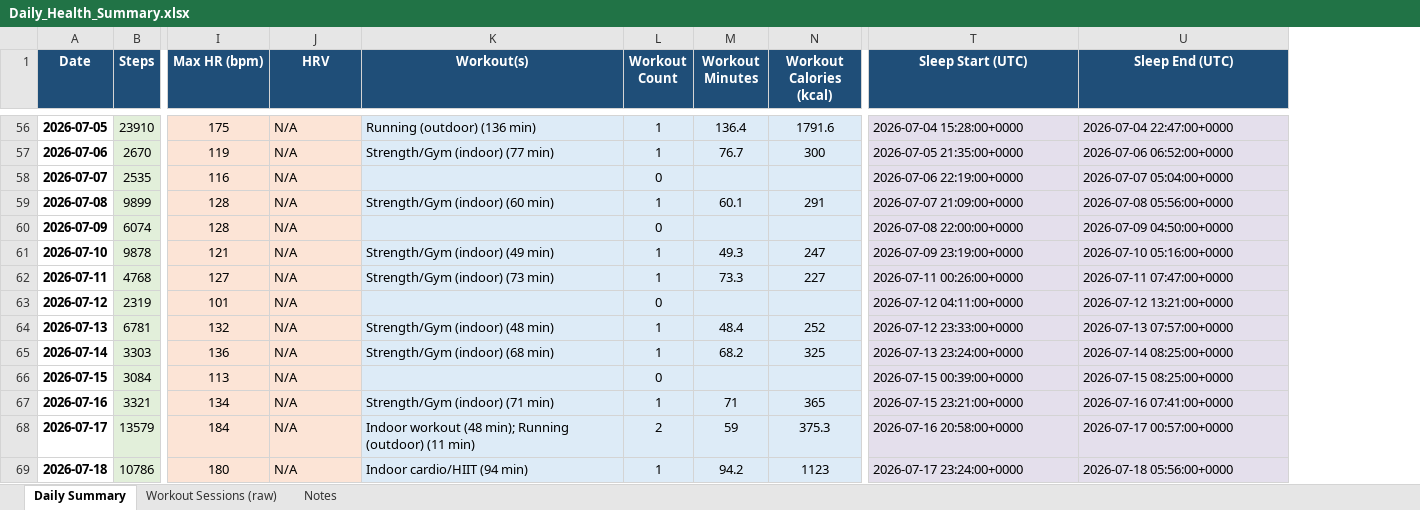
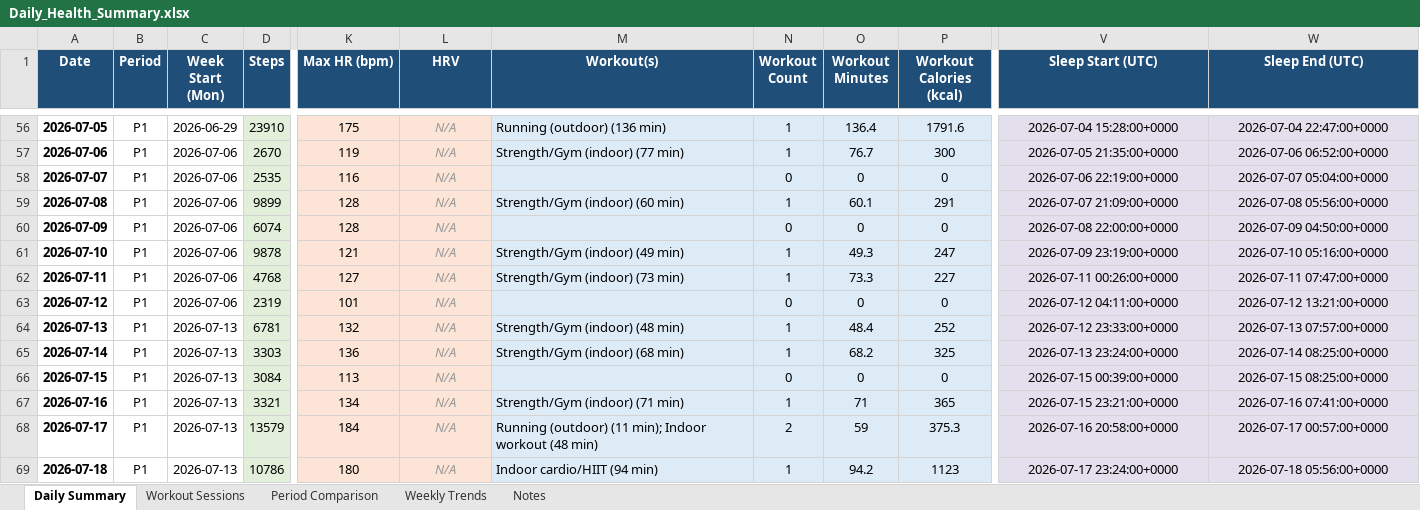
Before and after one commit to aaryaman1211/HealthAnalysis, an Excel workbook: Daily_Health_Summary.xlsx, sheet Daily Summary, drawn as a sheet; only a part is shown, gaps mark what is left out; values as stored, in another font and other column widths than the file's, no borders; addresses are those after the commit; the diff covers the shown part only; the diff names each change by its address in the sheet, - before the commit and + after, or states it on an @@ line.

```diff
--- a/Daily_Health_Summary.xlsx (sheet Daily Summary)
+++ b/Daily_Health_Summary.xlsx (sheet Daily Summary)
-sheet tab: Workout Sessions (raw)
+sheet tab: Workout Sessions
+sheet tab: Period Comparison
+sheet tab: Weekly Trends
+column B (Period), rows 56-69: all P1
+column C (Week Start (Mon)), rows 56-69: 2026-06-29 | 2026-07-06 | 2026-07-06 | 2026-07-06 | 2026-07-06 | 2026-07-06 | 2026-07-06 | 2026-07-06 | 2026-07-13 | 2026-07-13 | 2026-07-13 | 2026-07-13 | 2026-07-13 | 2026-07-13
@@ L56:L69 italic: off → on, text colour: black → #999999, alignment: left → center @@
-V56:W69 alignment: left
+V56:W69 alignment: center
-O58 (Workout Minutes): (empty)
+O58 (Workout Minutes): 0
-P58 (Workout Calories (kcal)): (empty)
+P58 (Workout Calories (kcal)): 0
-O60 (Workout Minutes): (empty)
+O60 (Workout Minutes): 0
-P60 (Workout Calories (kcal)): (empty)
+P60 (Workout Calories (kcal)): 0
-O63 (Workout Minutes): (empty)
+O63 (Workout Minutes): 0
-P63 (Workout Calories (kcal)): (empty)
+P63 (Workout Calories (kcal)): 0
-O66 (Workout Minutes): (empty)
+O66 (Workout Minutes): 0
-P66 (Workout Calories (kcal)): (empty)
+P66 (Workout Calories (kcal)): 0
-M68 (Workout(s)): Indoor workout (48 min); Running (outdoor) (11 min)
+M68 (Workout(s)): Running (outdoor) (11 min); Indoor workout (48 min)
```
Also changed, not shown: 70 added rows, 46 edited cells and cell formats elsewhere in this sheet, sheet Workout Sessions, sheet Notes, formulas that keep their value, charts or pictures, 13 other files.
